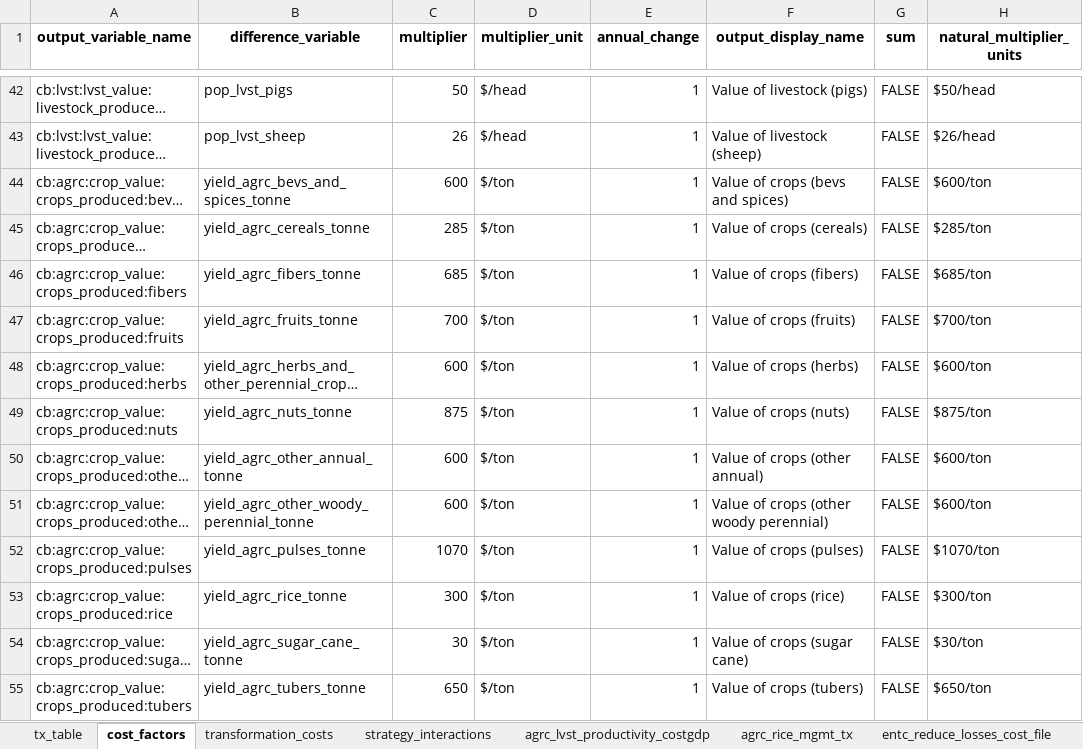
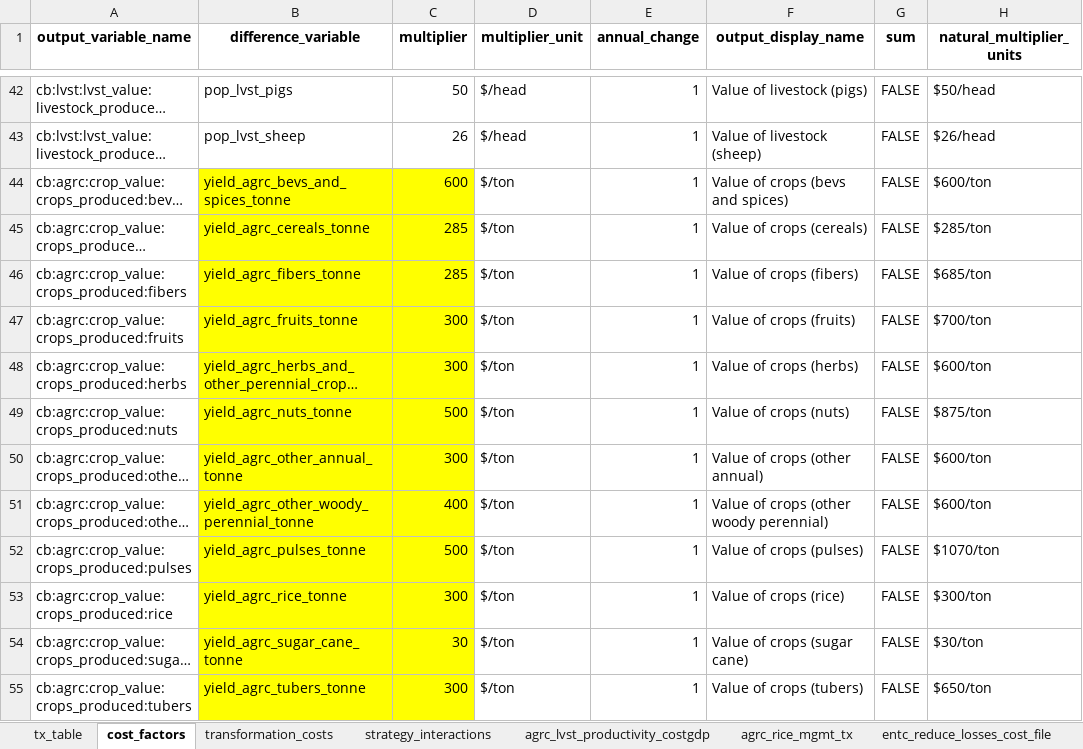
Before and after one commit to sisepuede-framework/ssp_uganda_data, an Excel workbook: ssp_modeling/cb/cb_cost_factors/cb_config_params.xlsx, sheet cost_factors, drawn as a sheet; only a part is shown, gaps mark what is left out; long unchanged cells end in …; values as stored, in another font and other column widths than the file's, no borders; the diff covers the shown part only; the diff names each change by its address in the sheet, - before the commit and + after, or states it on an @@ line.

```diff
--- a/ssp_modeling/cb/cb_cost_factors/cb_config_params.xlsx (sheet cost_factors)
+++ b/ssp_modeling/cb/cb_cost_factors/cb_config_params.xlsx (sheet cost_factors)
-B44:C55 fill: none
+B44:C55 fill: #FFFF00
-C46 (multiplier): 685
+C46 (multiplier): 285
-C47 (multiplier): 700
+C47 (multiplier): 300
-C48 (multiplier): 600
+C48 (multiplier): 300
-C49 (multiplier): 875
+C49 (multiplier): 500
-C50 (multiplier): 600
+C50 (multiplier): 300
-C51 (multiplier): 600
+C51 (multiplier): 400
-C52 (multiplier): 1070
+C52 (multiplier): 500
-C55 (multiplier): 650
+C55 (multiplier): 300
```
Also changed, not shown: 7 edited cells and cell formats elsewhere in this sheet, sheet transformation_costs, 7 other files.
